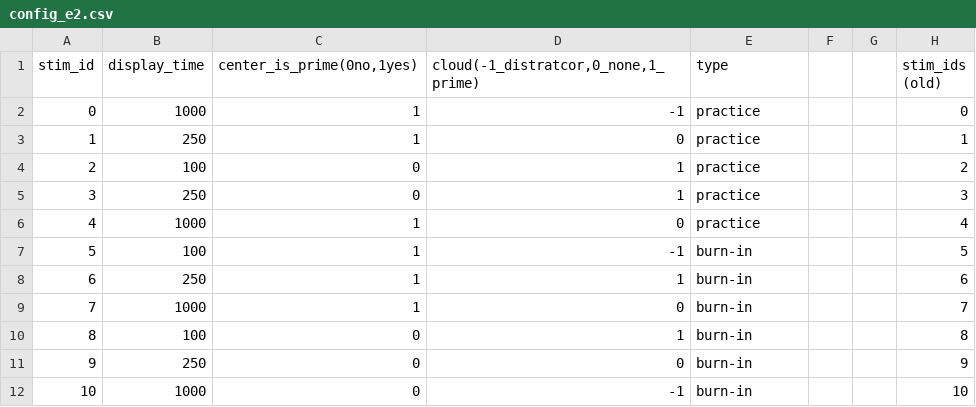
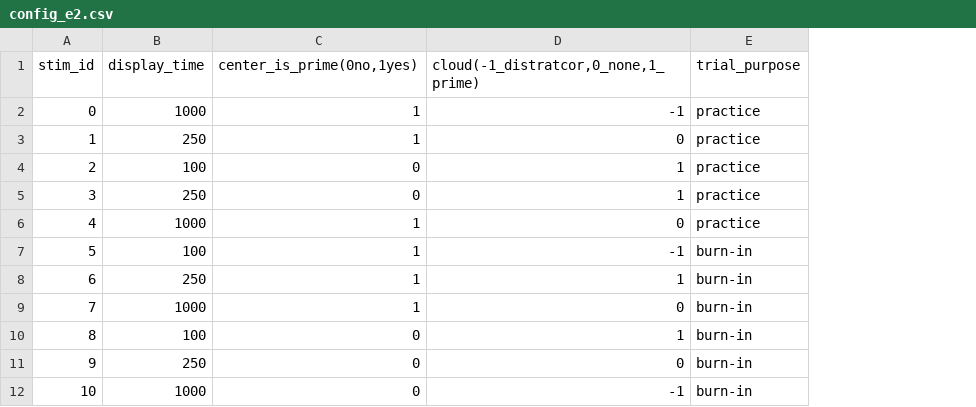
Before and after one commit to JakeJasmer/d3wordcloud, a CSV file: exp2/Configures/config_e2.csv, drawn as a sheet; only a part is shown; the diff names each change by its address in the sheet, - before the commit and + after, or states it on an @@ line.

Commit message:
changed column name in config_e2

```diff
--- a/exp2/Configures/config_e2.csv
+++ b/exp2/Configures/config_e2.csv
-column F, empty
-column G, empty
-column H (stim_ids (old)), rows 2-12: 0 | 1 | 2 | 3 | 4 | 5 | 6 | 7 | 8 | 9 | 10
-E1: type
+E1: trial_purpose
```
